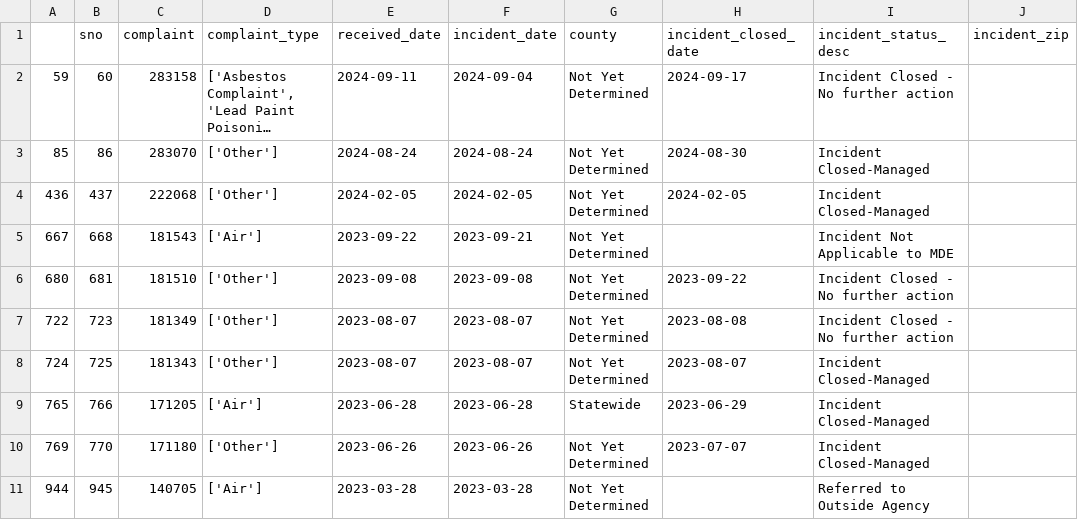
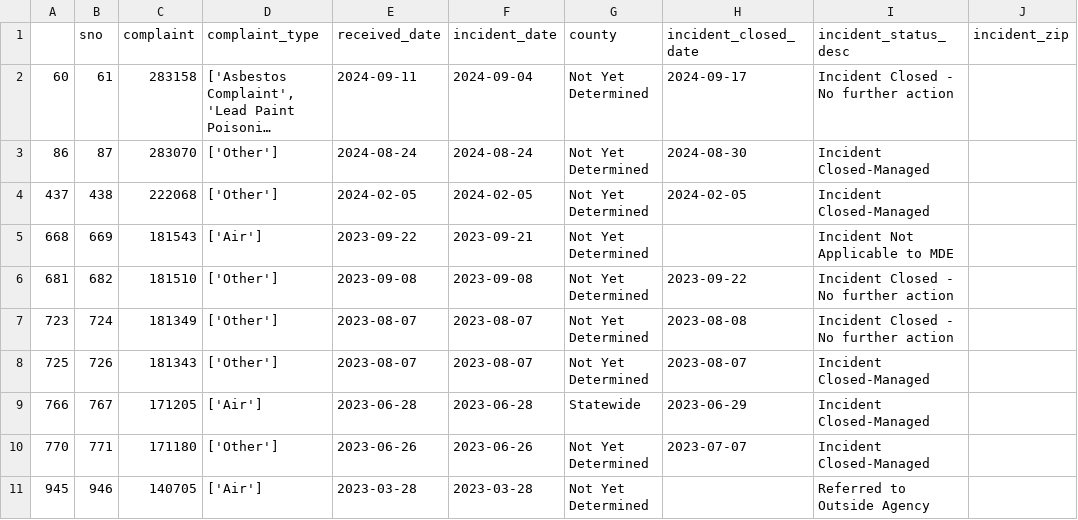
Before and after one commit to grantschwab/automate-data-pipelines-nicar-2024, a CSV file: exported_data/invalid_counties.csv, drawn as a sheet; long unchanged cells end in …; the diff names each change by its address in the sheet, - before the commit and + after, or states it on an @@ line.

```diff
--- a/exported_data/invalid_counties.csv
+++ b/exported_data/invalid_counties.csv
-A2: 59
+A2: 60
-B2 (sno): 60
+B2 (sno): 61
-A3: 85
+A3: 86
-B3 (sno): 86
+B3 (sno): 87
-A4: 436
+A4: 437
-B4 (sno): 437
+B4 (sno): 438
-A5: 667
+A5: 668
-B5 (sno): 668
+B5 (sno): 669
-A6: 680
+A6: 681
-B6 (sno): 681
+B6 (sno): 682
-A7: 722
+A7: 723
-B7 (sno): 723
+B7 (sno): 724
-A8: 724
+A8: 725
-B8 (sno): 725
+B8 (sno): 726
-A9: 765
+A9: 766
-B9 (sno): 766
+B9 (sno): 767
-A10: 769
+A10: 770
-B10 (sno): 770
+B10 (sno): 771
-A11: 944
+A11: 945
-B11 (sno): 945
+B11 (sno): 946
```
Also changed, not shown: exported_data/all_complaints.csv.
